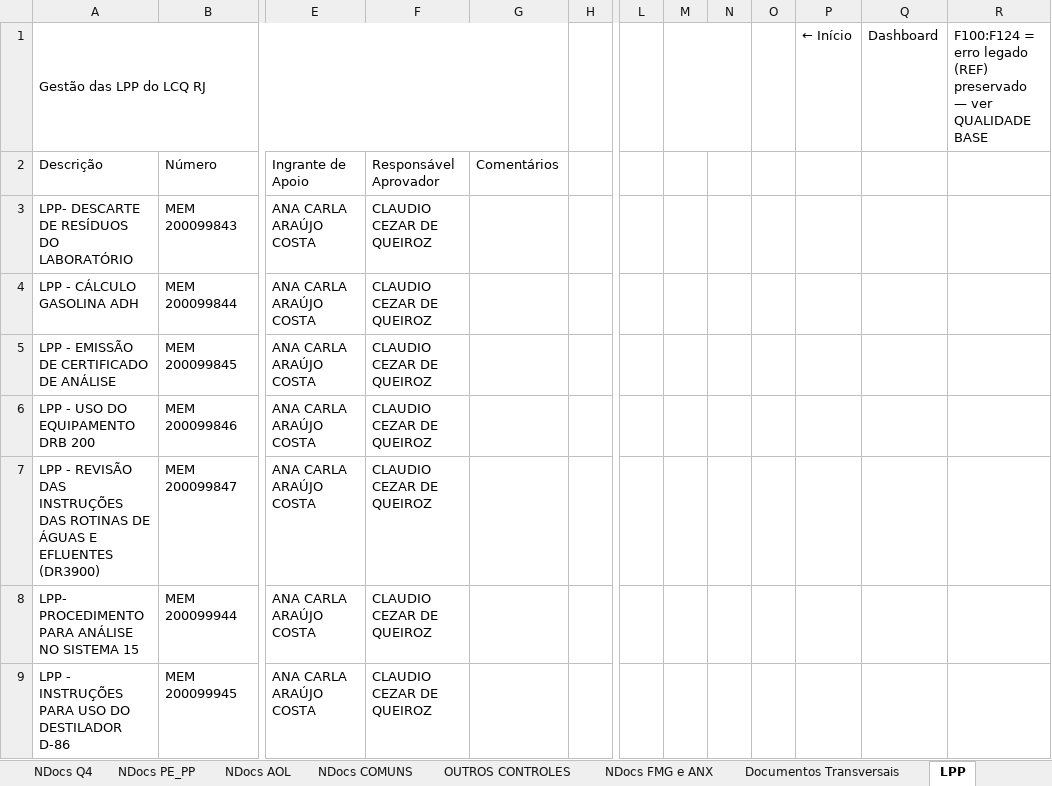
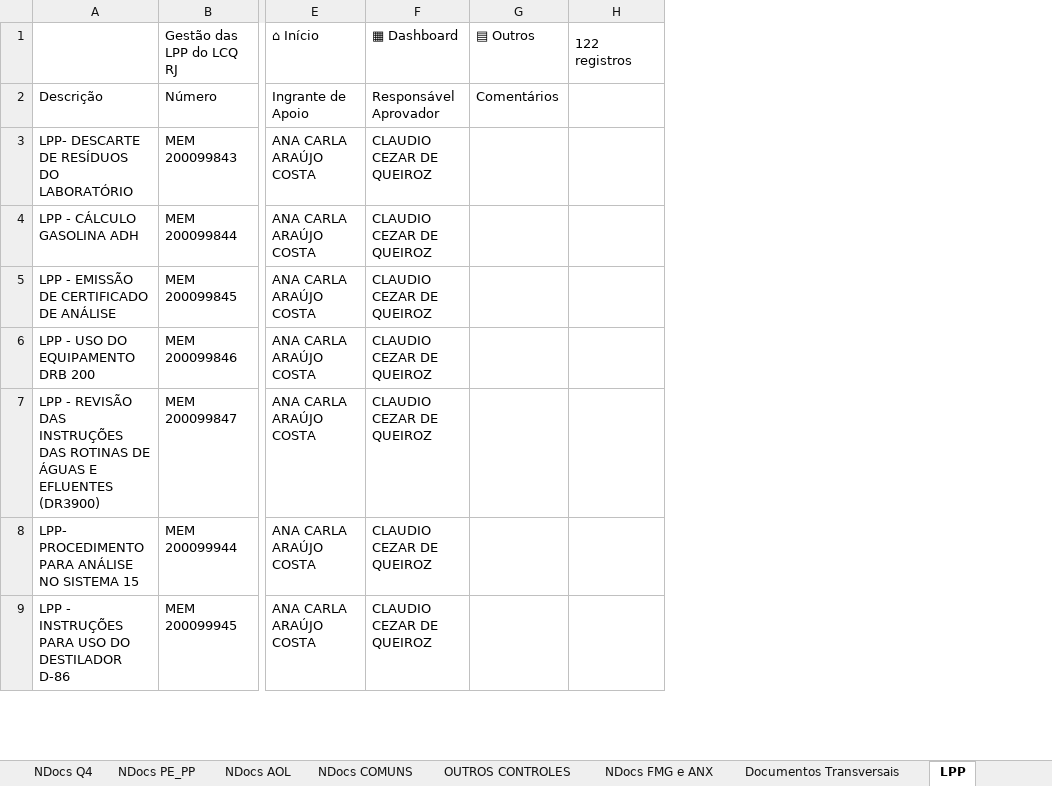
Before and after one commit to rodrigobtmota/lcq-cards, an Excel workbook: cockpit-gestao-documental/LCQ_RJ_COCKPIT_GESTAO_DOCUMENTAL_EXECUTIVO_FINAL.xlsx, sheet LPP, drawn as a sheet; only a part is shown, gaps mark what is left out; values as stored, in another font and other column widths than the file's, no cell formats; charts and pictures and table styles not drawn; removed rows and columns are numbered as before the commit, all else as after; rows hold the shown columns only; the diff names each change by its address in the sheet, - before the commit and + after, or states it on an @@ line.

```diff
--- a/cockpit-gestao-documental/LCQ_RJ_COCKPIT_GESTAO_DOCUMENTAL_EXECUTIVO_FINAL.xlsx (sheet LPP)
+++ b/cockpit-gestao-documental/LCQ_RJ_COCKPIT_GESTAO_DOCUMENTAL_EXECUTIVO_FINAL.xlsx (sheet LPP)
-column H, empty
+column H, empty
-column L, empty
-column M, empty
-column N, empty
-column O, empty
-column P, empty
-column Q, empty
-column R, empty
-row 1: Gestão das LPP do LCQ RJ |  |  |  |  |  |  |  |  |  | ← Início | Dashboard | F100:F124 = erro legado (REF) preservado — ver QUALIDADE BASE
+row 1:  | Gestão das LPP do LCQ RJ | ⌂ Início | ▦ Dashboard | ▤ Outros | 122 registros
```
Also changed, not shown: sheet DASHBOARD EXECUTIVO, sheet INÍCIO, sheet MO, sheet OUTROS CONTROLES, sheet BASE CONSOLIDADA, sheet Documentos Transversais, 14 more sheets, cell formats, charts or pictures, 2 other files.
